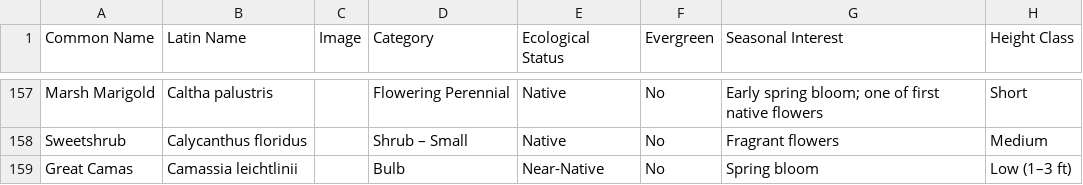
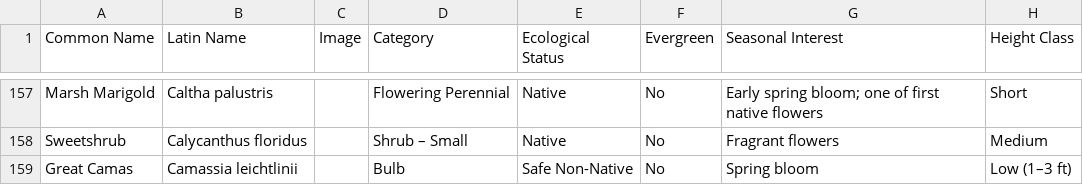
Before and after one commit to rsummmmers/plant-finder, a CSV file: dev/plants.csv, drawn as a sheet; only a part is shown, gaps mark what is left out; the diff covers the shown part only; the diff names each change by its address in the sheet, - before the commit and + after, or states it on an @@ line.

Commit message:
Update plants.csv

```diff
--- a/dev/plants.csv
+++ b/dev/plants.csv
-E159 (Ecological Status): Near-Native
+E159 (Ecological Status): Safe Non-Native
```
Also changed, not shown: 7 edited cells elsewhere in this file.
